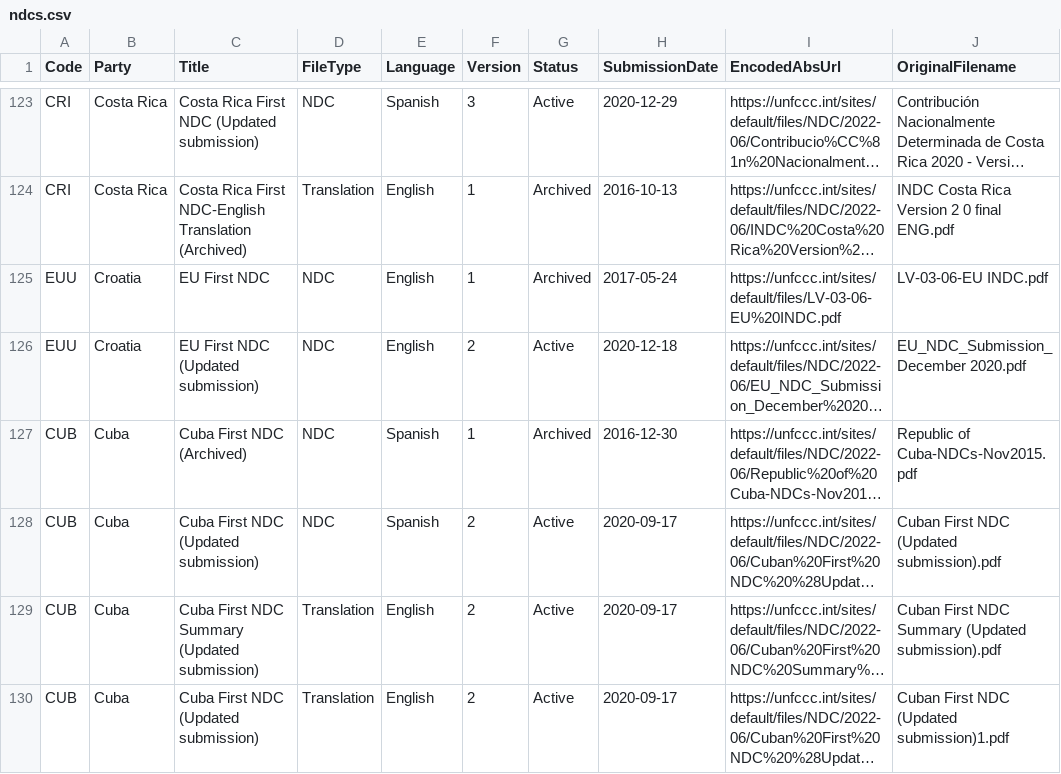
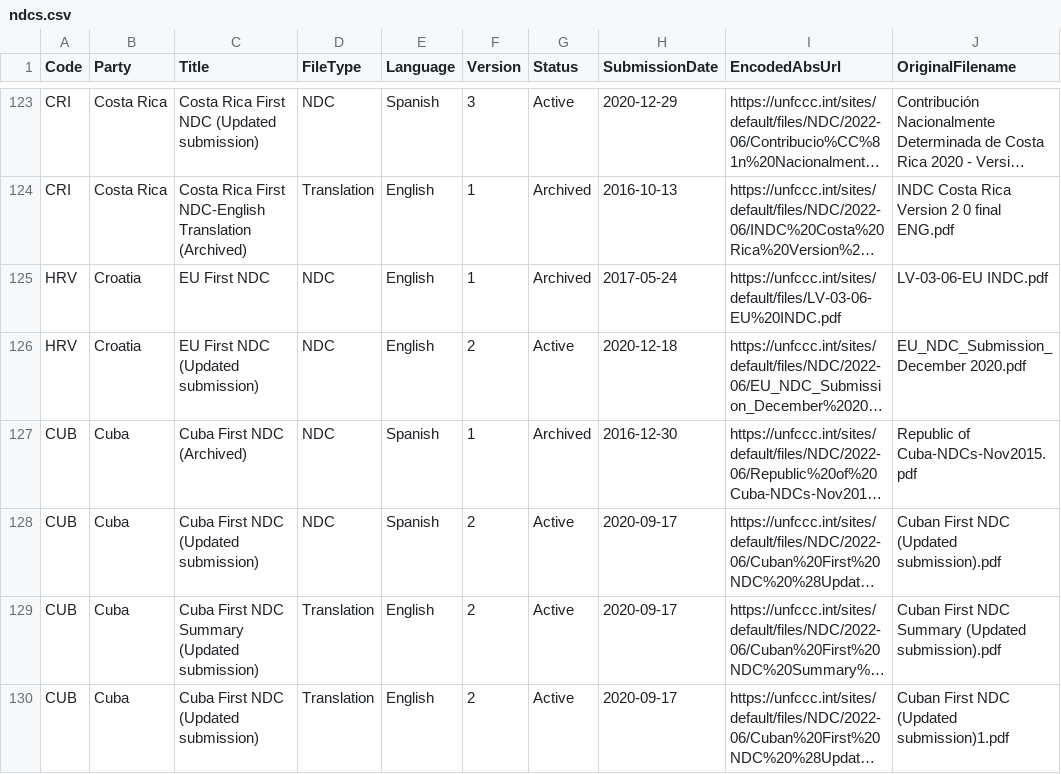
Before and after one commit to openclimatedata/ndcs, a CSV file: data/ndcs.csv, drawn as a sheet; only a part is shown, gaps mark what is left out; long unchanged cells end in …; the diff covers the shown part only; the diff names each change by its address in the sheet, - before the commit and + after, or states it on an @@ line.

Commit message:
Update

```diff
--- a/data/ndcs.csv
+++ b/data/ndcs.csv
-A125:A126 (Code): EUU
+A125:A126 (Code): HRV
```
Also changed, not shown: 2 added rows and 56 edited cells elsewhere in this file.
